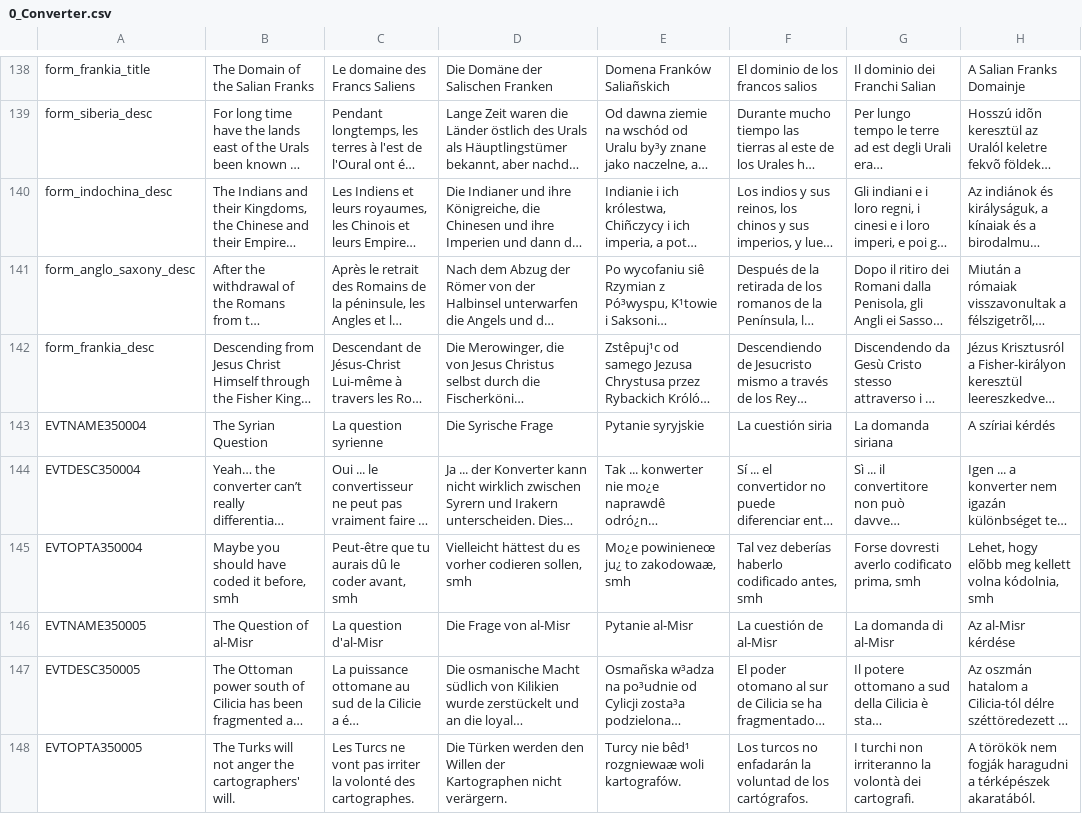
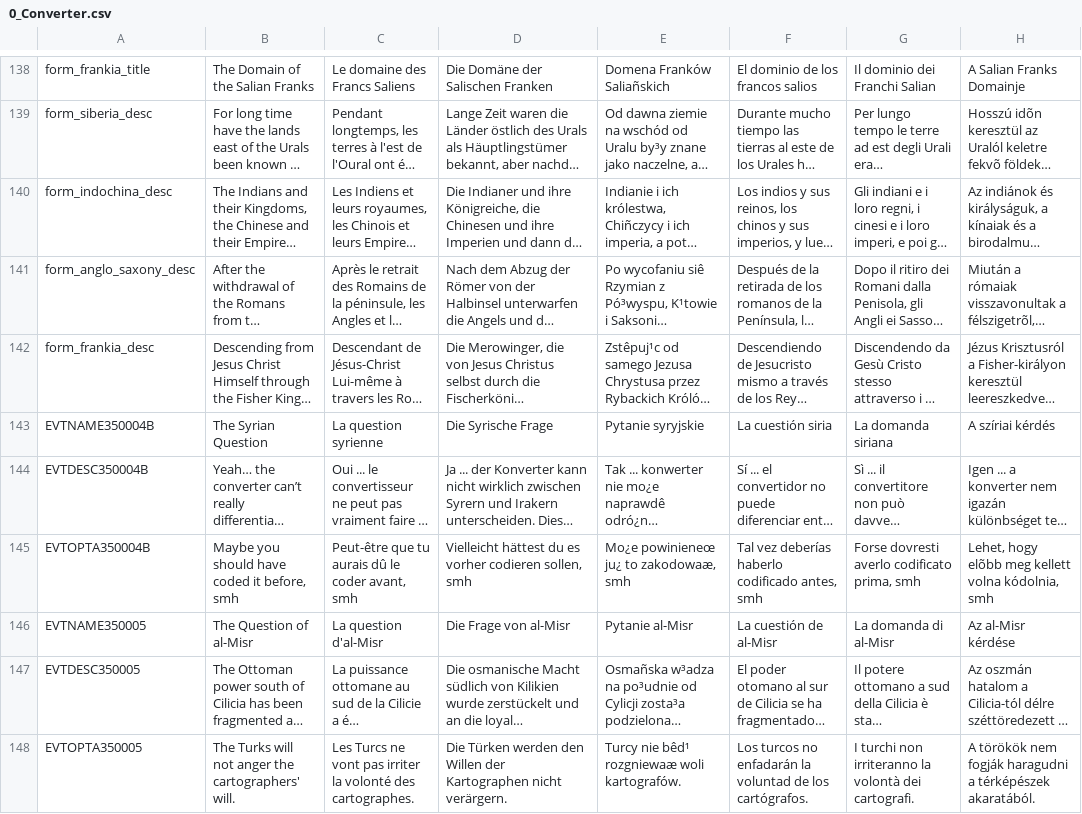
Before and after one commit to kratostatic/paradoxGameConverters, a CSV file: EU4toV2/Data_Files/blankMod/output/localisation/0_Converter.csv, drawn as a sheet; only a part is shown, gaps mark what is left out; long unchanged cells end in …; the diff names each change by its address in the sheet, - before the commit and + after, or states it on an @@ line.

Commit message:
Update 0_Converter.csv
Fixing a localisation overlap

```diff
--- a/EU4toV2/Data_Files/blankMod/output/localisation/0_Converter.csv
+++ b/EU4toV2/Data_Files/blankMod/output/localisation/0_Converter.csv
-A143: EVTNAME350004
+A143: EVTNAME350004B
-A144: EVTDESC350004
+A144: EVTDESC350004B
-A145: EVTOPTA350004
+A145: EVTOPTA350004B
```
